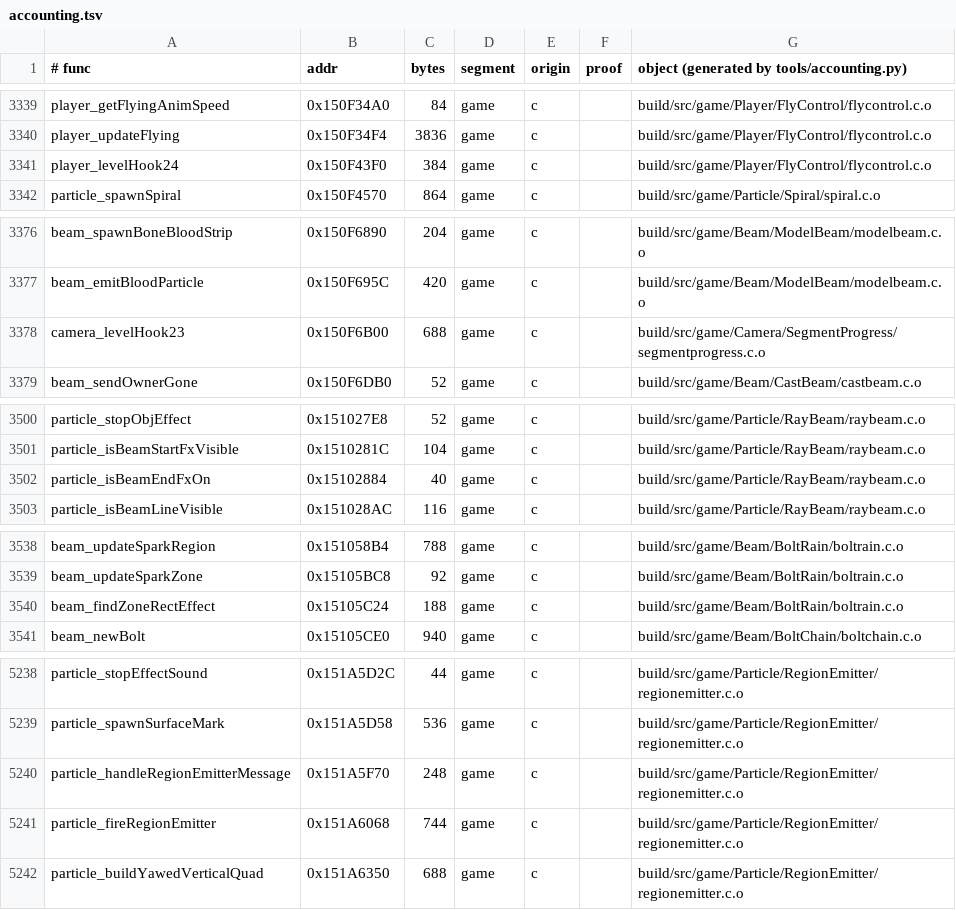
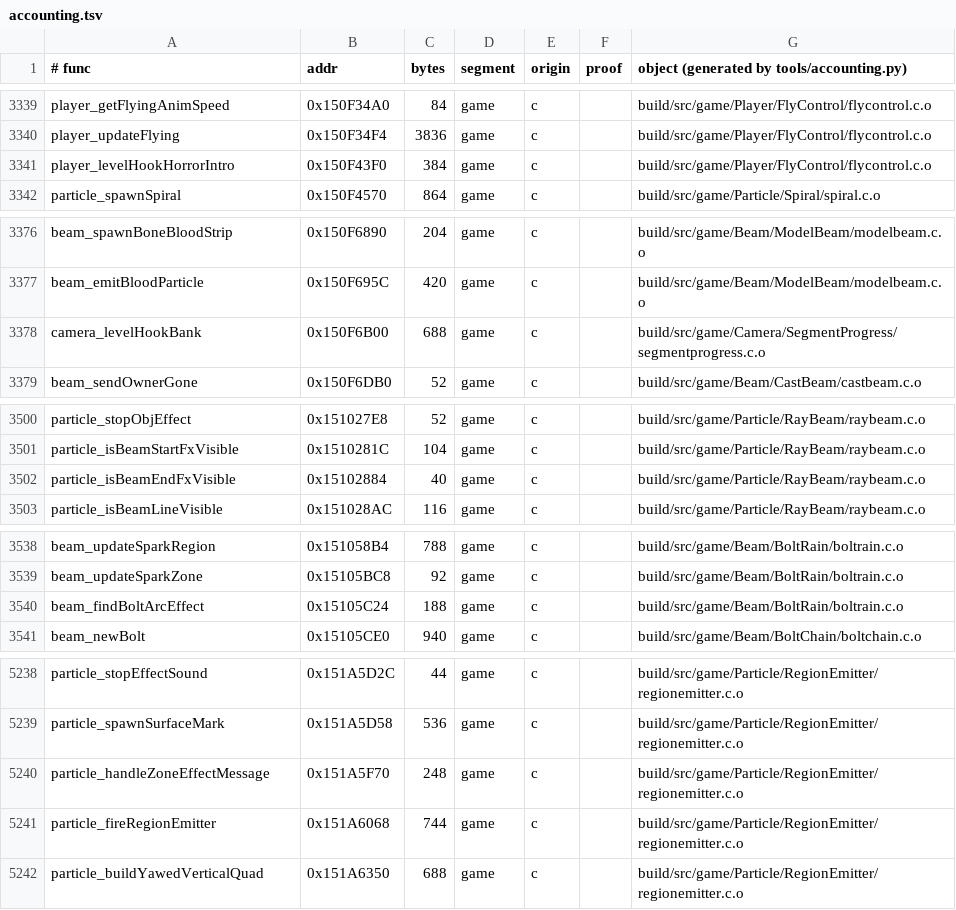
Before and after one commit to sholdee/conker-decomp, a TSV file: tools/accounting.tsv, drawn as a sheet; only a part is shown, gaps mark what is left out; the diff covers the shown part only.

```diff
--- a/tools/accounting.tsv
+++ b/tools/accounting.tsv
@@ -3340,3 +3340,3 @@ player_getFlyingAnimSpeed	0x150F34A0	84	game	c		build/src/game/Player/FlyControl
 player_updateFlying	0x150F34F4	3836	game	c		build/src/game/Player/FlyControl/flycontrol.c.o
-player_levelHook24	0x150F43F0	384	game	c		build/src/game/Player/FlyControl/flycontrol.c.o
+player_levelHookHorrorIntro	0x150F43F0	384	game	c		build/src/game/Player/FlyControl/flycontrol.c.o
 particle_spawnSpiral	0x150F4570	864	game	c		build/src/game/Particle/Spiral/spiral.c.o
@@ -3377,3 +3377,3 @@ beam_spawnBoneBloodStrip	0x150F6890	204	game	c		build/src/game/Beam/ModelBeam/mo
 beam_emitBloodParticle	0x150F695C	420	game	c		build/src/game/Beam/ModelBeam/modelbeam.c.o
-camera_levelHook23	0x150F6B00	688	game	c		build/src/game/Camera/SegmentProgress/segmentprogress.c.o
+camera_levelHookBank	0x150F6B00	688	game	c		build/src/game/Camera/SegmentProgress/segmentprogress.c.o
 beam_sendOwnerGone	0x150F6DB0	52	game	c		build/src/game/Beam/CastBeam/castbeam.c.o
@@ -3501,3 +3501,3 @@ particle_stopObjEffect	0x151027E8	52	game	c		build/src/game/Particle/RayBeam/ray
 particle_isBeamStartFxVisible	0x1510281C	104	game	c		build/src/game/Particle/RayBeam/raybeam.c.o
-particle_isBeamEndFxOn	0x15102884	40	game	c		build/src/game/Particle/RayBeam/raybeam.c.o
+particle_isBeamEndFxVisible	0x15102884	40	game	c		build/src/game/Particle/RayBeam/raybeam.c.o
 particle_isBeamLineVisible	0x151028AC	116	game	c		build/src/game/Particle/RayBeam/raybeam.c.o
@@ -3539,3 +3539,3 @@ beam_updateSparkRegion	0x151058B4	788	game	c		build/src/game/Beam/BoltRain/boltr
 beam_updateSparkZone	0x15105BC8	92	game	c		build/src/game/Beam/BoltRain/boltrain.c.o
-beam_findZoneRectEffect	0x15105C24	188	game	c		build/src/game/Beam/BoltRain/boltrain.c.o
+beam_findBoltArcEffect	0x15105C24	188	game	c		build/src/game/Beam/BoltRain/boltrain.c.o
 beam_newBolt	0x15105CE0	940	game	c		build/src/game/Beam/BoltChain/boltchain.c.o
@@ -5239,3 +5239,3 @@ particle_stopEffectSound	0x151A5D2C	44	game	c		build/src/game/Particle/RegionEmi
 particle_spawnSurfaceMark	0x151A5D58	536	game	c		build/src/game/Particle/RegionEmitter/regionemitter.c.o
-particle_handleRegionEmitterMessage	0x151A5F70	248	game	c		build/src/game/Particle/RegionEmitter/regionemitter.c.o
+particle_handleZoneEffectMessage	0x151A5F70	248	game	c		build/src/game/Particle/RegionEmitter/regionemitter.c.o
 particle_fireRegionEmitter	0x151A6068	744	game	c		build/src/game/Particle/RegionEmitter/regionemitter.c.o
```
Also changed, not shown: 14 edited cells elsewhere in this file, 43 other files.
